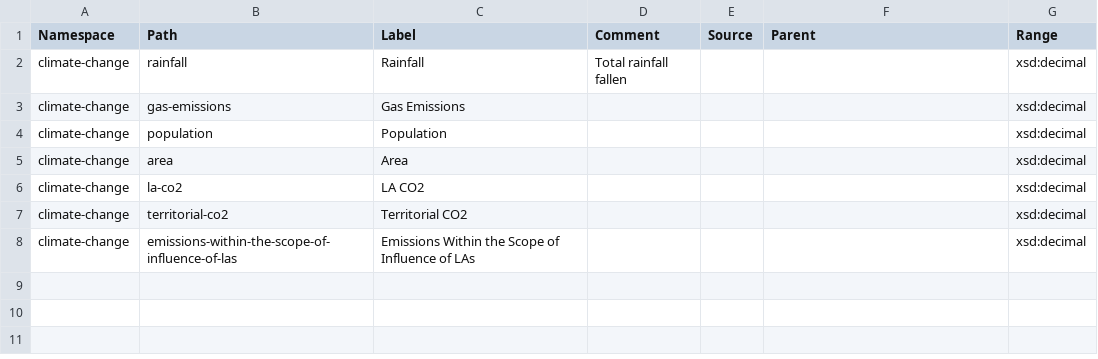
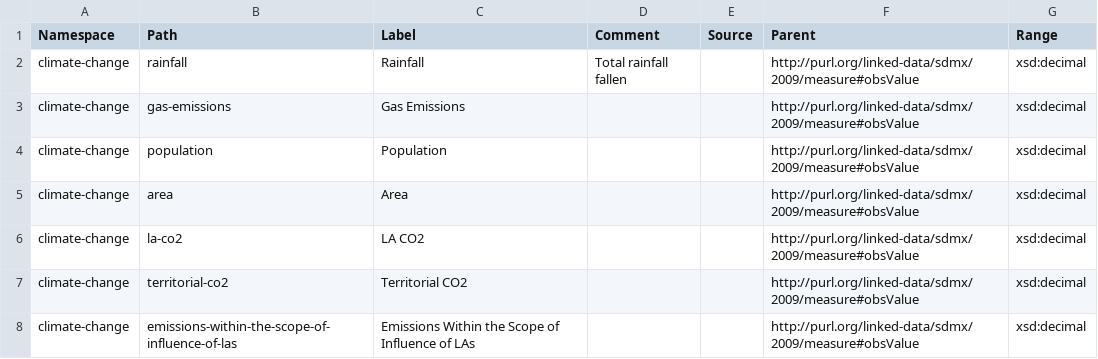
Before and after one commit to GSS-Cogs/family-climate-change, a CSV file: reference/measures.csv, drawn as a sheet.

Commit message:
adding parent souce

```diff
--- a/reference/measures.csv
+++ b/reference/measures.csv
@@ -1,8 +1,8 @@
 Namespace,Path,Label,Comment,Source,Parent,Range
-climate-change,rainfall,Rainfall,Total rainfall fallen,,,xsd:decimal
-climate-change,gas-emissions,Gas Emissions,,,,xsd:decimal
-climate-change,population,Population,,,,xsd:decimal
-climate-change,area,Area,,,,xsd:decimal
-climate-change,la-co2,LA CO2,,,,xsd:decimal
-climate-change,territorial-co2,Territorial CO2,,,,xsd:decimal
-climate-change,emissions-within-the-scope-of-influence-of-las,Emissions Within the Scope of Influence of LAs,,,,xsd:decimal
+climate-change,rainfall,Rainfall,Total rainfall fallen,,http://purl.org/linked-data/sdmx/2009/measure#obsValue,xsd:decimal
+climate-change,gas-emissions,Gas Emissions,,,http://purl.org/linked-data/sdmx/2009/measure#obsValue,xsd:decimal
+climate-change,population,Population,,,http://purl.org/linked-data/sdmx/2009/measure#obsValue,xsd:decimal
+climate-change,area,Area,,,http://purl.org/linked-data/sdmx/2009/measure#obsValue,xsd:decimal
+climate-change,la-co2,LA CO2,,,http://purl.org/linked-data/sdmx/2009/measure#obsValue,xsd:decimal
+climate-change,territorial-co2,Territorial CO2,,,http://purl.org/linked-data/sdmx/2009/measure#obsValue,xsd:decimal
+climate-change,emissions-within-the-scope-of-influence-of-las,Emissions Within the Scope of Influence of LAs,,,http://purl.org/linked-data/sdmx/2009/measure#obsValue,xsd:decimal
```
